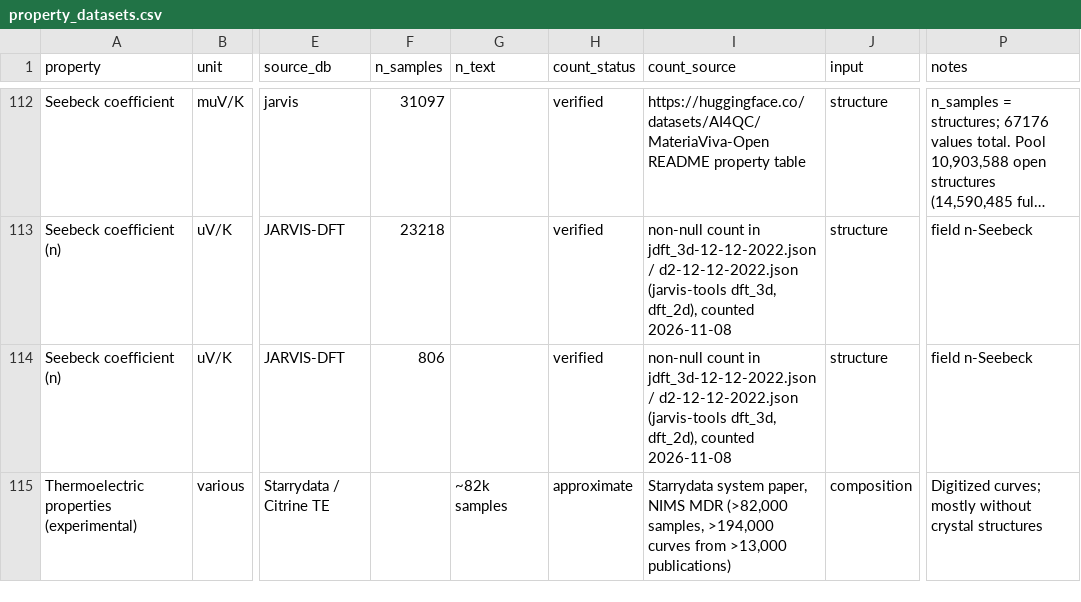
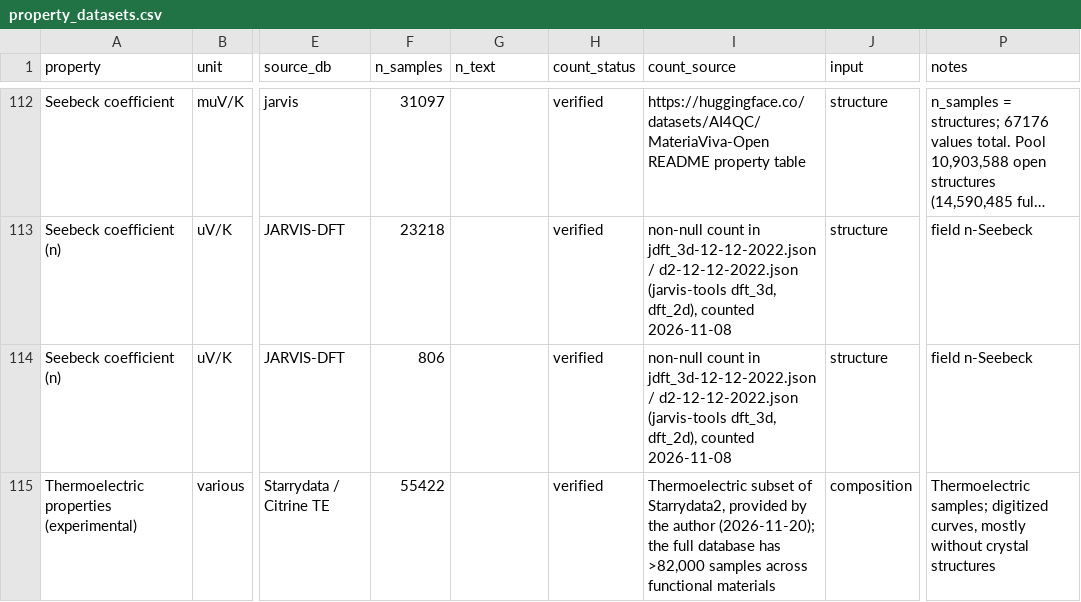
Before and after one commit to usccolumbia/awesome-materials-property-prediction, a CSV file: data/property_datasets.csv, drawn as a sheet; only a part is shown, gaps mark what is left out; long unchanged cells end in …; the diff names each change by its address in the sheet, - before the commit and + after, or states it on an @@ line.

```diff
--- a/data/property_datasets.csv
+++ b/data/property_datasets.csv
-F115 (n_samples): (empty)
+F115 (n_samples): 55422
-G115 (n_text): ~82k samples
+G115 (n_text): (empty)
-H115 (count_status): approximate
+H115 (count_status): verified
-I115 (count_source): Starrydata system paper, NIMS MDR (>82,000 samples, >194,000 curves from >13,000 publications)
+I115 (count_source): Thermoelectric subset of Starrydata2, provided by the author (2026-11-20); the full database has >82,000 samples across functional materials
-P115 (notes): Digitized curves; mostly without…
+P115 (notes): Thermoelectric samples; digitized curves, mostly without…
```
Also changed, not shown: 1 other file.
